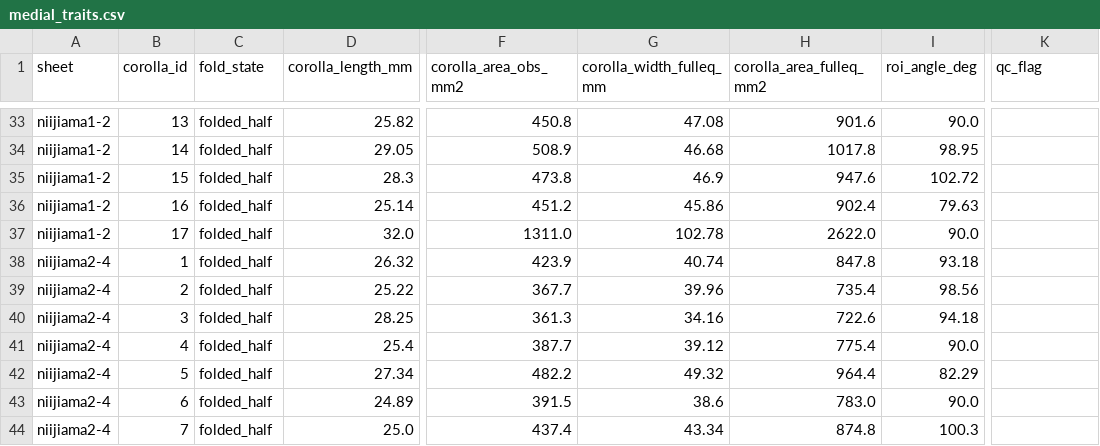
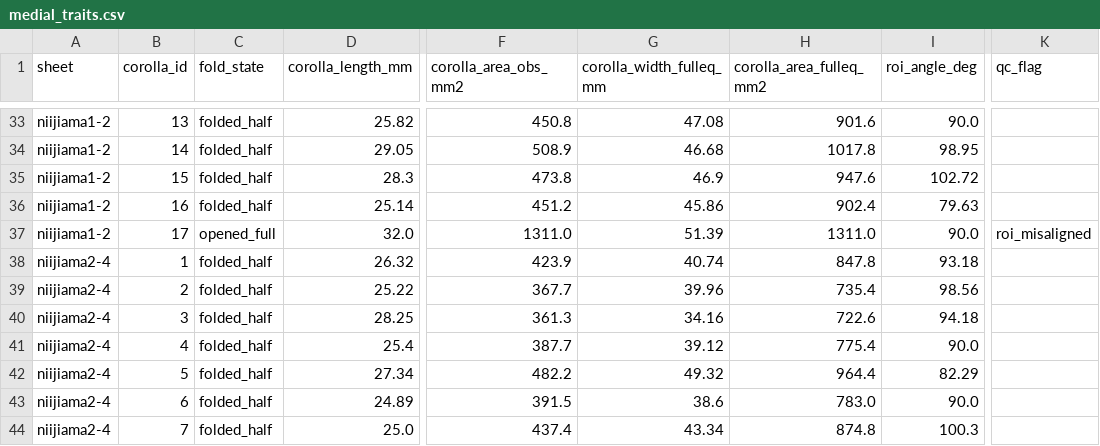
Before and after one commit to zuizui0223/shimahotarubukuro, a CSV file: results_shimask_all/medial_traits.csv, drawn as a sheet; only a part is shown, gaps mark what is left out; the diff names each change by its address in the sheet, - before the commit and + after, or states it on an @@ line.

```diff
--- a/results_shimask_all/medial_traits.csv
+++ b/results_shimask_all/medial_traits.csv
-C37 (fold_state): folded_half
+C37 (fold_state): opened_full
-G37 (corolla_width_fulleq_mm): 102.78
+G37 (corolla_width_fulleq_mm): 51.39
-H37 (corolla_area_fulleq_mm2): 2622.0
+H37 (corolla_area_fulleq_mm2): 1311.0
-K37 (qc_flag): (empty)
+K37 (qc_flag): roi_misaligned
```
Also changed, not shown: 2 other files.
